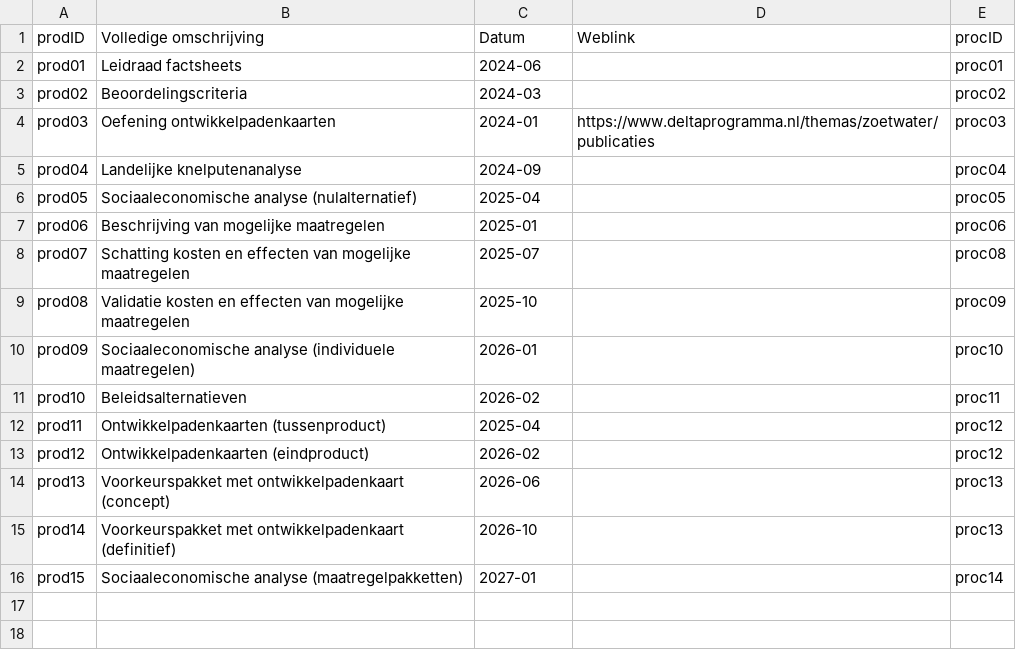
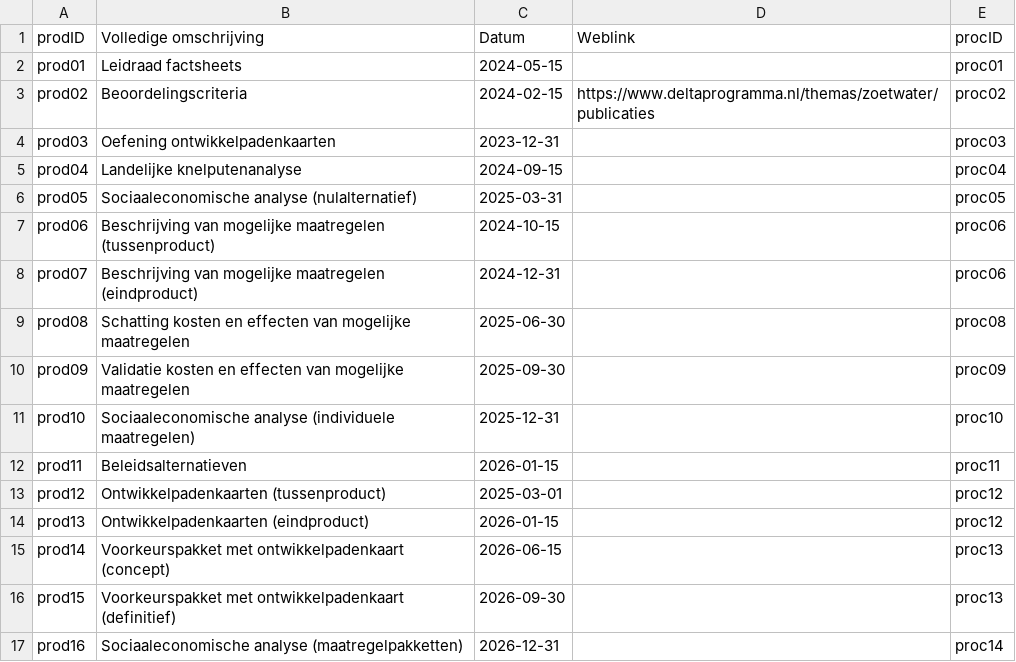
Before and after one commit to Climate-Adaptation-Services/rz-data, a CSV file: 20240110 dpzw_routekaart_product_v1.csv, drawn as a sheet.

Commit message:
Update 20240110 dpzw_routekaart_product_v1.csv

```diff
--- a/20240110 dpzw_routekaart_product_v1.csv
+++ b/20240110 dpzw_routekaart_product_v1.csv
@@ -1,16 +1,17 @@
 prodID;Volledige omschrijving;Datum;Weblink;procID
-prod01;Leidraad factsheets;2024-06;;proc01
-prod02;Beoordelingscriteria;2024-03;;proc02
-prod03;Oefening ontwikkelpadenkaarten;2024-01;https://www.deltaprogramma.nl/themas/zoetwater/publicaties;proc03
-prod04;Landelijke knelputenanalyse;2024-09;;proc04
-prod05;Sociaaleconomische analyse (nulalternatief);2025-04;;proc05
-prod06;Beschrijving van mogelijke maatregelen;2025-01;;proc06
-prod07;Schatting kosten en effecten van mogelijke maatregelen;2025-07;;proc08
-prod08;Validatie kosten en effecten van mogelijke maatregelen;2025-10;;proc09
-prod09;Sociaaleconomische analyse (individuele maatregelen);2026-01;;proc10
-prod10;Beleidsalternatieven;2026-02;;proc11
-prod11;Ontwikkelpadenkaarten (tussenproduct);2025-04;;proc12
-prod12;Ontwikkelpadenkaarten (eindproduct);2026-02;;proc12
-prod13;Voorkeurspakket met ontwikkelpadenkaart (concept);2026-06;;proc13
-prod14;Voorkeurspakket met ontwikkelpadenkaart (definitief);2026-10;;proc13
-prod15;Sociaaleconomische analyse (maatregelpakketten);2027-01;;proc14
+prod01;Leidraad factsheets;2024-05-15;;proc01
+prod02;Beoordelingscriteria;2024-02-15;https://www.deltaprogramma.nl/themas/zoetwater/publicaties;proc02
+prod03;Oefening ontwikkelpadenkaarten;2023-12-31;;proc03
+prod04;Landelijke knelputenanalyse;2024-09-15;;proc04
+prod05;Sociaaleconomische analyse (nulalternatief);2025-03-31;;proc05
+prod06;Beschrijving van mogelijke maatregelen (tussenproduct);2024-10-15;;proc06
+prod07;Beschrijving van mogelijke maatregelen (eindproduct);2024-12-31;;proc06
+prod08;Schatting kosten en effecten van mogelijke maatregelen;2025-06-30;;proc08
+prod09;Validatie kosten en effecten van mogelijke maatregelen;2025-09-30;;proc09
+prod10;Sociaaleconomische analyse (individuele maatregelen);2025-12-31;;proc10
+prod11;Beleidsalternatieven;2026-01-15;;proc11
+prod12;Ontwikkelpadenkaarten (tussenproduct);2025-03-01;;proc12
+prod13;Ontwikkelpadenkaarten (eindproduct);2026-01-15;;proc12
+prod14;Voorkeurspakket met ontwikkelpadenkaart (concept);2026-06-15;;proc13
+prod15;Voorkeurspakket met ontwikkelpadenkaart (definitief);2026-09-30;;proc13
+prod16;Sociaaleconomische analyse (maatregelpakketten);2026-12-31;;proc14
```
